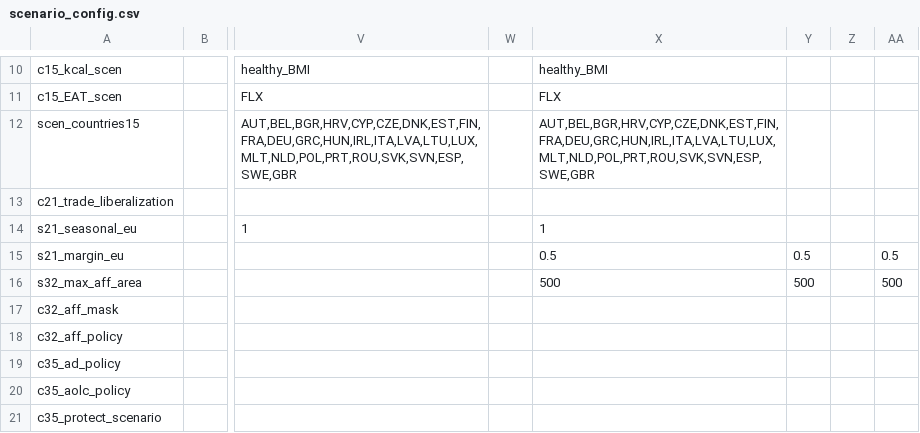
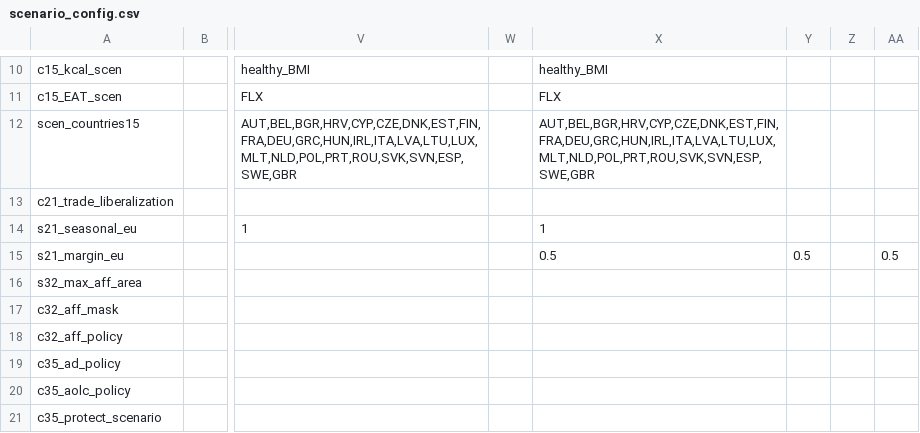
Before and after one commit to mishkos/magpie, a CSV file: config/scenario_config.csv, drawn as a sheet; only a part is shown, gaps mark what is left out; the diff names each change by its address in the sheet, - before the commit and + after, or states it on an @@ line.

Commit message:
removed switch for limiting afforestation

```diff
--- a/config/scenario_config.csv
+++ b/config/scenario_config.csv
-X16: 500
+X16: (empty)
-Y16: 500
+Y16: (empty)
-AA16: 500
+AA16: (empty)
```
